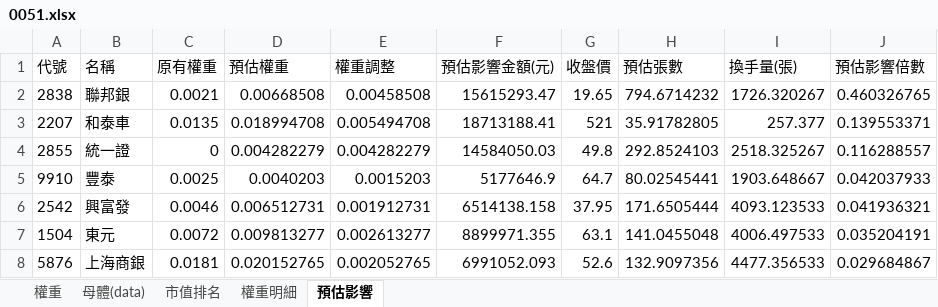
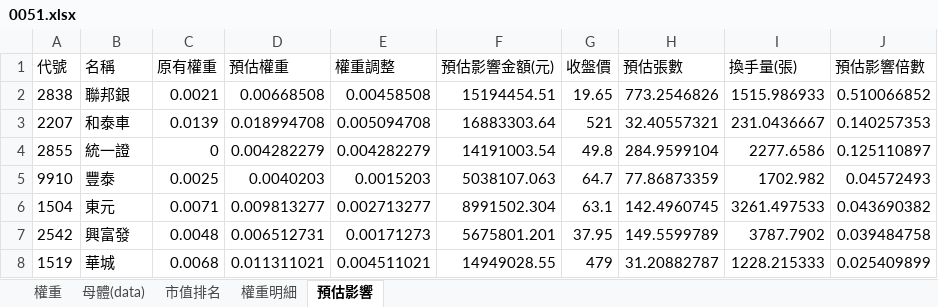
Before and after one commit to Jagon7/jagon-space-station, an Excel workbook: data/rebalance/pred/0051.xlsx, sheet 預估影響, drawn as a sheet; only a part is shown; values as stored, in another font and other column widths than the file's, no borders; removed rows and columns are numbered as before the commit, all else as after; the diff covers the shown part only; the diff names each change by its address in the sheet, - before the commit and + after, or states it on an @@ line.

```diff
--- a/data/rebalance/pred/0051.xlsx (sheet 預估影響)
+++ b/data/rebalance/pred/0051.xlsx (sheet 預估影響)
-F2 (預估影響金額(元)): 15615293.47
+F2 (預估影響金額(元)): 15194454.51
-H2 (預估張數): 794.6714232
+H2 (預估張數): 773.2546826
-I2 (換手量(張)): 1726.320267
+I2 (換手量(張)): 1515.986933
-J2 (預估影響倍數): 0.460326765
+J2 (預估影響倍數): 0.510066852
-C3 (原有權重): 0.0135
+C3 (原有權重): 0.0139
-E3 (權重調整): 0.005494708
+E3 (權重調整): 0.005094708
-F3 (預估影響金額(元)): 18713188.41
+F3 (預估影響金額(元)): 16883303.64
-H3 (預估張數): 35.91782805
+H3 (預估張數): 32.40557321
-I3 (換手量(張)): 257.377
+I3 (換手量(張)): 231.0436667
-J3 (預估影響倍數): 0.139553371
+J3 (預估影響倍數): 0.140257353
-F4 (預估影響金額(元)): 14584050.03
+F4 (預估影響金額(元)): 14191003.54
-H4 (預估張數): 292.8524103
+H4 (預估張數): 284.9599104
-I4 (換手量(張)): 2518.325267
+I4 (換手量(張)): 2277.6586
-J4 (預估影響倍數): 0.116288557
+J4 (預估影響倍數): 0.125110897
-F5 (預估影響金額(元)): 5177646.9
+F5 (預估影響金額(元)): 5038107.063
-H5 (預估張數): 80.02545441
+H5 (預估張數): 77.86873359
-I5 (換手量(張)): 1903.648667
+I5 (換手量(張)): 1702.982
-J5 (預估影響倍數): 0.042037933
+J5 (預估影響倍數): 0.04572493
-row 6: 2542 | 興富發 | 0.0046 | 0.006512731 | 0.001912731 | 6514138.158 | 37.95 | 171.6505444 | 4093.123533 | 0.041936321
-C6 (原有權重): 0.0072
+C6 (原有權重): 0.0071
-E6 (權重調整): 0.002613277
+E6 (權重調整): 0.002713277
-F6 (預估影響金額(元)): 8899971.355
+F6 (預估影響金額(元)): 8991502.304
-H6 (預估張數): 141.0455048
+H6 (預估張數): 142.4960745
-I6 (換手量(張)): 4006.497533
+I6 (換手量(張)): 3261.497533
-J6 (預估影響倍數): 0.035204191
+J6 (預估影響倍數): 0.043690382
-row 8: 5876 | 上海商銀 | 0.0181 | 0.020152765 | 0.002052765 | 6991052.093 | 52.6 | 132.9097356 | 4477.356533 | 0.029684867
+row 7: 2542 | 興富發 | 0.0048 | 0.006512731 | 0.00171273 | 5675801.201 | 37.95 | 149.5599789 | 3787.7902 | 0.039484758
+row 8: 1519 | 華城 | 0.0068 | 0.011311021 | 0.004511021 | 14949028.55 | 479 | 31.20882787 | 1228.215333 | 0.025409899
```
Also changed, not shown: 47 added rows, 47 removed rows and 267 edited cells elsewhere in this sheet, sheet 權重, sheet 母體(data), sheet 權重明細, data/rebalance/pred/0050.xlsx, data/rebalance/pred/0056.xlsx, 14 other files.
